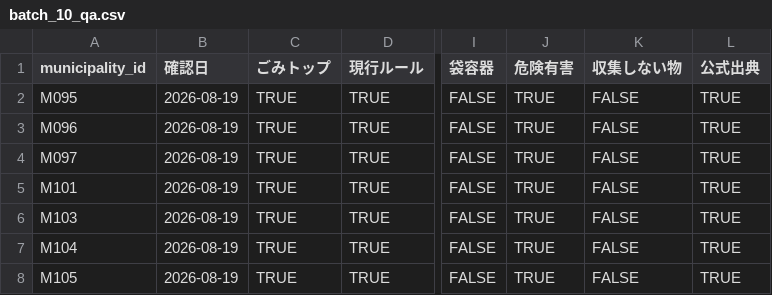
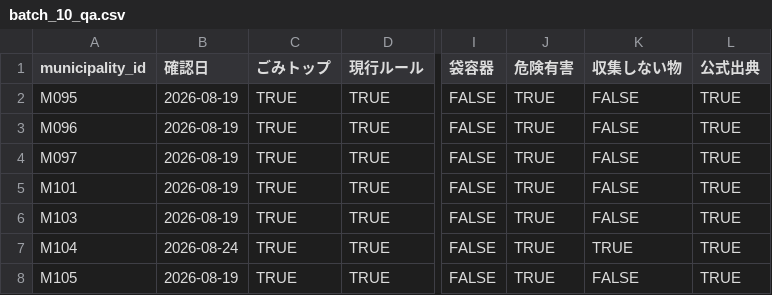
Before and after one commit to testeste55555/Separate-garbage, a CSV file: data/research/batches/batch_10/batch_10_qa.csv, drawn as a sheet; only a part is shown, gaps mark what is left out; the diff names each change by its address in the sheet, - before the commit and + after, or states it on an @@ line.

```diff
--- a/data/research/batches/batch_10/batch_10_qa.csv
+++ b/data/research/batches/batch_10/batch_10_qa.csv
-B7 (確認日): 2026-08-19
+B7 (確認日): 2026-08-24
-K7 (収集しない物): FALSE
+K7 (収集しない物): TRUE
```
Also changed, not shown: data/research/02_categories_master.csv, data/research/03_sources_master.csv, 16 other files.
